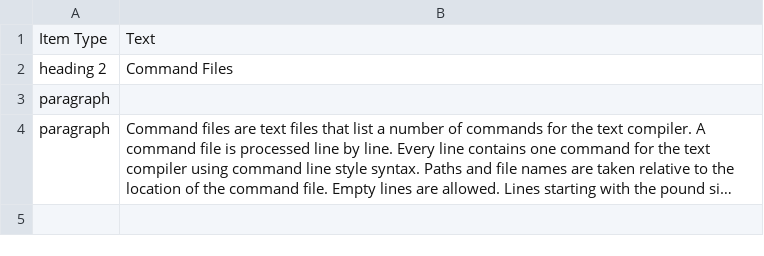
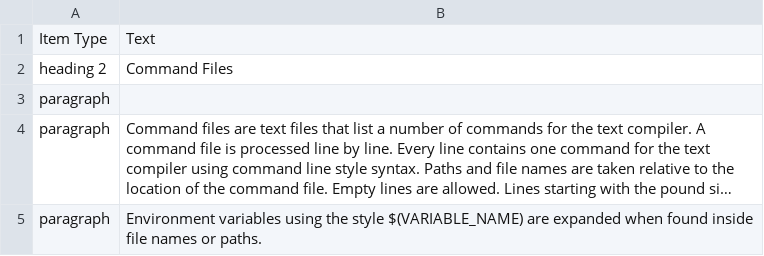
Before and after one commit to squeakycode/code-creation-kit, a CSV file: docsource/command_file.csv, drawn as a sheet; long unchanged cells end in …; the diff names each change by its address in the sheet, - before the commit and + after, or states it on an @@ line.

Commit message:
added environment variable expansion to command file doc fixed echo off

```diff
--- a/docsource/command_file.csv
+++ b/docsource/command_file.csv
+row 5: paragraph | Environment variables using the style $(VARIABLE_NAME) are expanded when found inside file names or paths.
```
Also changed, not shown: 3 other files.
